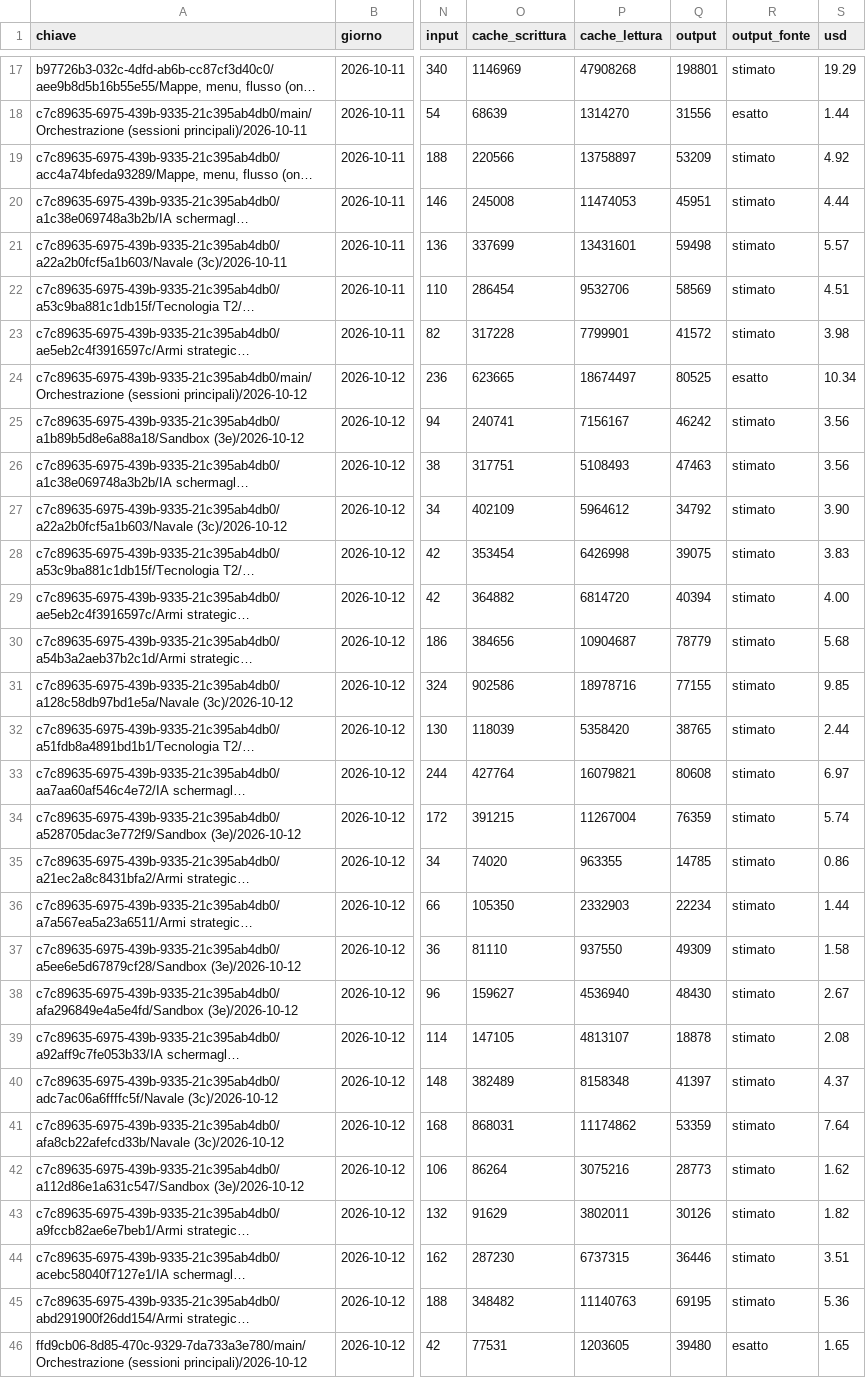
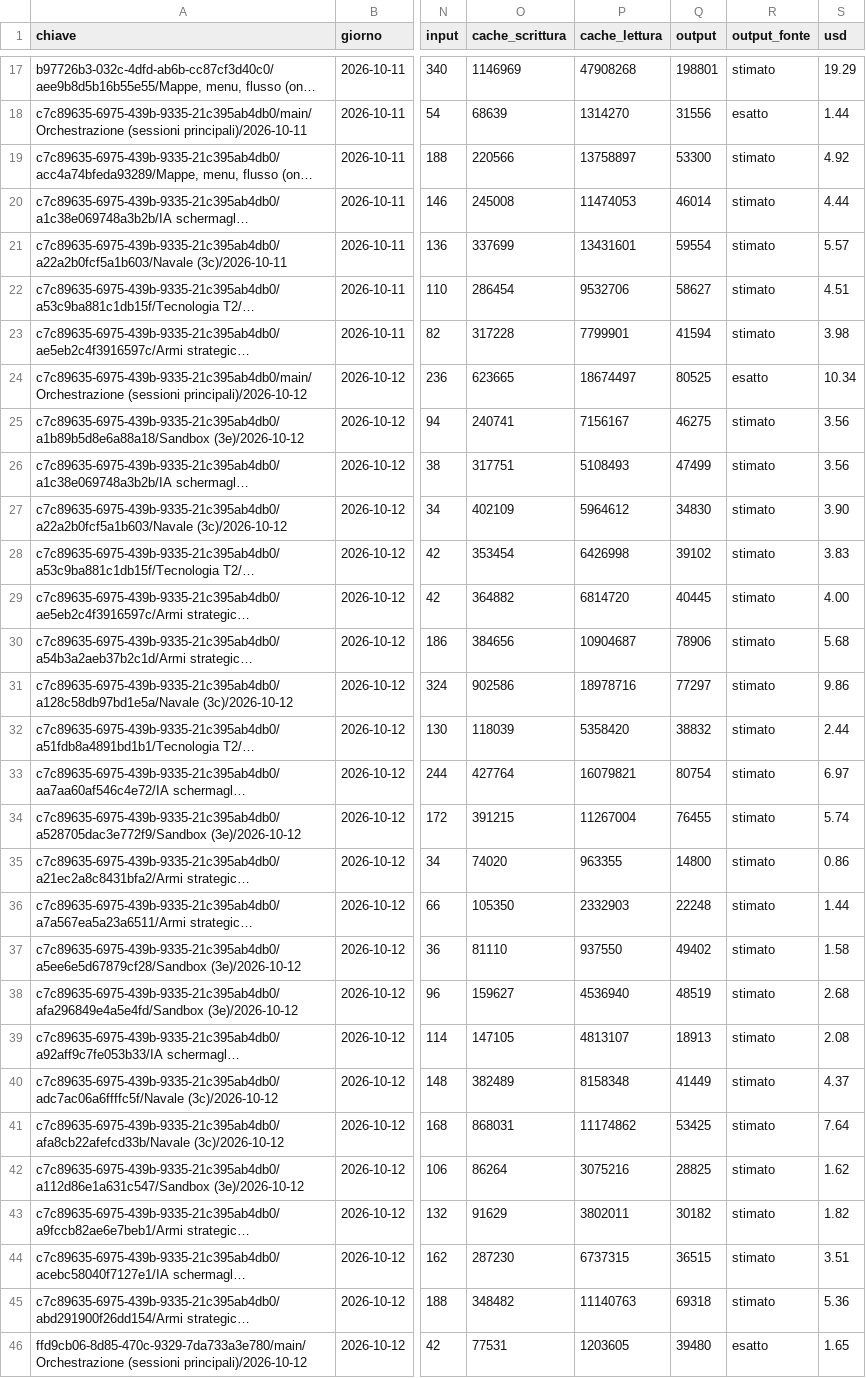
Before and after one commit to mar-robba/SupremeCommanderRecreatedFromSchrachAndBetter, a CSV file: docs/tokens/ledger.csv, drawn as a sheet; only a part is shown, gaps mark what is left out; long unchanged cells end in …; the diff covers the shown part only; the diff names each change by its address in the sheet, - before the commit and + after, or states it on an @@ line.

```diff
--- a/docs/tokens/ledger.csv
+++ b/docs/tokens/ledger.csv
-Q19 (output): 53209
+Q19 (output): 53300
-Q20 (output): 45951
+Q20 (output): 46014
-Q21 (output): 59498
+Q21 (output): 59554
-Q22 (output): 58569
+Q22 (output): 58627
-Q23 (output): 41572
+Q23 (output): 41594
-Q25 (output): 46242
+Q25 (output): 46275
-Q26 (output): 47463
+Q26 (output): 47499
-Q27 (output): 34792
+Q27 (output): 34830
-Q28 (output): 39075
+Q28 (output): 39102
-Q29 (output): 40394
+Q29 (output): 40445
-Q30 (output): 78779
+Q30 (output): 78906
-Q31 (output): 77155
+Q31 (output): 77297
-S31 (usd): 9.85
+S31 (usd): 9.86
-Q32 (output): 38765
+Q32 (output): 38832
-Q33 (output): 80608
+Q33 (output): 80754
-Q34 (output): 76359
+Q34 (output): 76455
-Q35 (output): 14785
+Q35 (output): 14800
-Q36 (output): 22234
+Q36 (output): 22248
-Q37 (output): 49309
+Q37 (output): 49402
-Q38 (output): 48430
+Q38 (output): 48519
-S38 (usd): 2.67
+S38 (usd): 2.68
-Q39 (output): 18878
+Q39 (output): 18913
-Q40 (output): 41397
+Q40 (output): 41449
-Q41 (output): 53359
+Q41 (output): 53425
-Q42 (output): 28773
+Q42 (output): 28825
-Q43 (output): 30126
+Q43 (output): 30182
-Q44 (output): 36446
+Q44 (output): 36515
-Q45 (output): 69195
+Q45 (output): 69318
```
Also changed, not shown: 1 added row and 102 edited cells elsewhere in this file, 2 other files.
